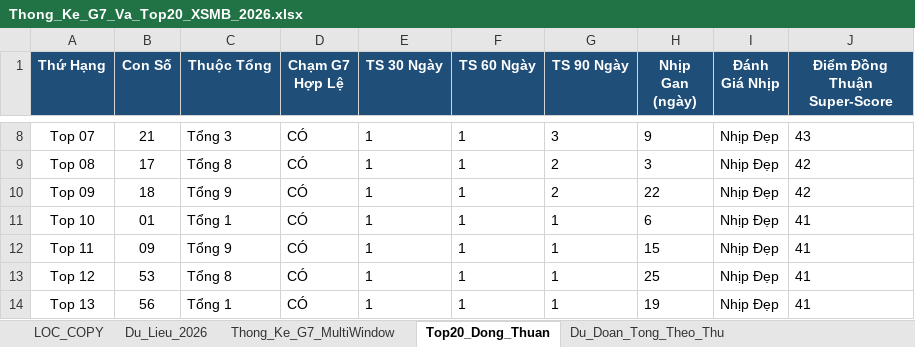
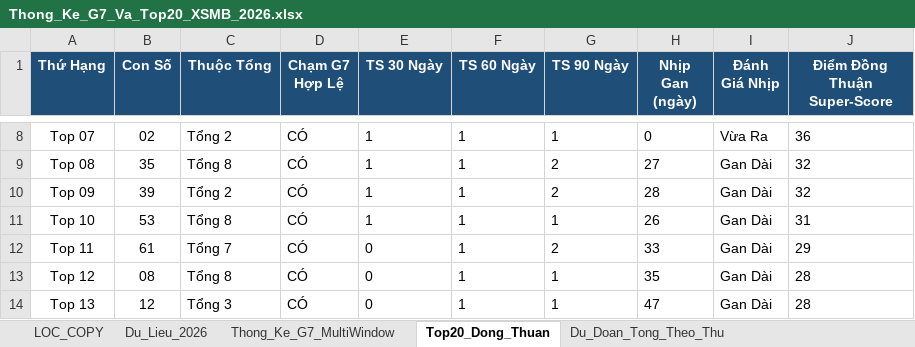
Before and after one commit to happiness2286-dot/67up97, an Excel workbook: Thong_Ke_G7_Va_Top20_XSMB_2026.xlsx, sheet Top20_Dong_Thuan, drawn as a sheet; only a part is shown, gaps mark what is left out; values as stored, in another font and other column widths than the file's, no borders; the diff covers the shown part only; the diff names each change by its address in the sheet, - before the commit and + after, or states it on an @@ line.

```diff
--- a/Thong_Ke_G7_Va_Top20_XSMB_2026.xlsx (sheet Top20_Dong_Thuan)
+++ b/Thong_Ke_G7_Va_Top20_XSMB_2026.xlsx (sheet Top20_Dong_Thuan)
-B8 (Con Số): 21
+B8 (Con Số): 02
-C8 (Thuộc Tổng): Tổng 3
+C8 (Thuộc Tổng): Tổng 2
-G8 (TS 90 Ngày): 3
+G8 (TS 90 Ngày): 1
-H8 (Nhịp Gan (ngày)): 9
+H8 (Nhịp Gan (ngày)): 0
-I8 (Đánh Giá Nhịp): Nhịp Đẹp
+I8 (Đánh Giá Nhịp): Vừa Ra
-J8 (Điểm Đồng Thuận Super-Score): 43
+J8 (Điểm Đồng Thuận Super-Score): 36
-B9 (Con Số): 17
+B9 (Con Số): 35
-H9 (Nhịp Gan (ngày)): 3
+H9 (Nhịp Gan (ngày)): 27
-I9:I14 (Đánh Giá Nhịp): Nhịp Đẹp
+I9:I14 (Đánh Giá Nhịp): Gan Dài
-J9:J10 (Điểm Đồng Thuận Super-Score): 42
+J9:J10 (Điểm Đồng Thuận Super-Score): 32
-B10 (Con Số): 18
+B10 (Con Số): 39
-C10 (Thuộc Tổng): Tổng 9
+C10 (Thuộc Tổng): Tổng 2
-H10 (Nhịp Gan (ngày)): 22
+H10 (Nhịp Gan (ngày)): 28
-B11 (Con Số): 01
+B11 (Con Số): 53
-C11 (Thuộc Tổng): Tổng 1
+C11 (Thuộc Tổng): Tổng 8
-H11 (Nhịp Gan (ngày)): 6
+H11 (Nhịp Gan (ngày)): 26
-J11 (Điểm Đồng Thuận Super-Score): 41
+J11 (Điểm Đồng Thuận Super-Score): 31
-B12 (Con Số): 09
+B12 (Con Số): 61
-C12 (Thuộc Tổng): Tổng 9
+C12 (Thuộc Tổng): Tổng 7
-E12:E14 (TS 30 Ngày): 1
+E12:E14 (TS 30 Ngày): 0
-G12 (TS 90 Ngày): 1
+G12 (TS 90 Ngày): 2
-H12 (Nhịp Gan (ngày)): 15
+H12 (Nhịp Gan (ngày)): 33
-J12 (Điểm Đồng Thuận Super-Score): 41
+J12 (Điểm Đồng Thuận Super-Score): 29
-B13 (Con Số): 53
+B13 (Con Số): 08
-H13 (Nhịp Gan (ngày)): 25
+H13 (Nhịp Gan (ngày)): 35
-J13:J14 (Điểm Đồng Thuận Super-Score): 41
+J13:J14 (Điểm Đồng Thuận Super-Score): 28
-B14 (Con Số): 56
+B14 (Con Số): 12
-C14 (Thuộc Tổng): Tổng 1
+C14 (Thuộc Tổng): Tổng 3
-H14 (Nhịp Gan (ngày)): 19
+H14 (Nhịp Gan (ngày)): 47
```
Also changed, not shown: 80 edited cells elsewhere in this sheet, sheet Lich_Su_Nuoi_Khung_3Ngay, sheet Dan_Ha_So_Nhip_Vang, sheet Thong_Ke_Nang_Cao_G7, sheet Du_Lieu_2026, sheet Du_Doan_Tong_Theo_Thu, sheet Thong_Ke_Dau_Duoi, 2 more sheets, 6 other files.
